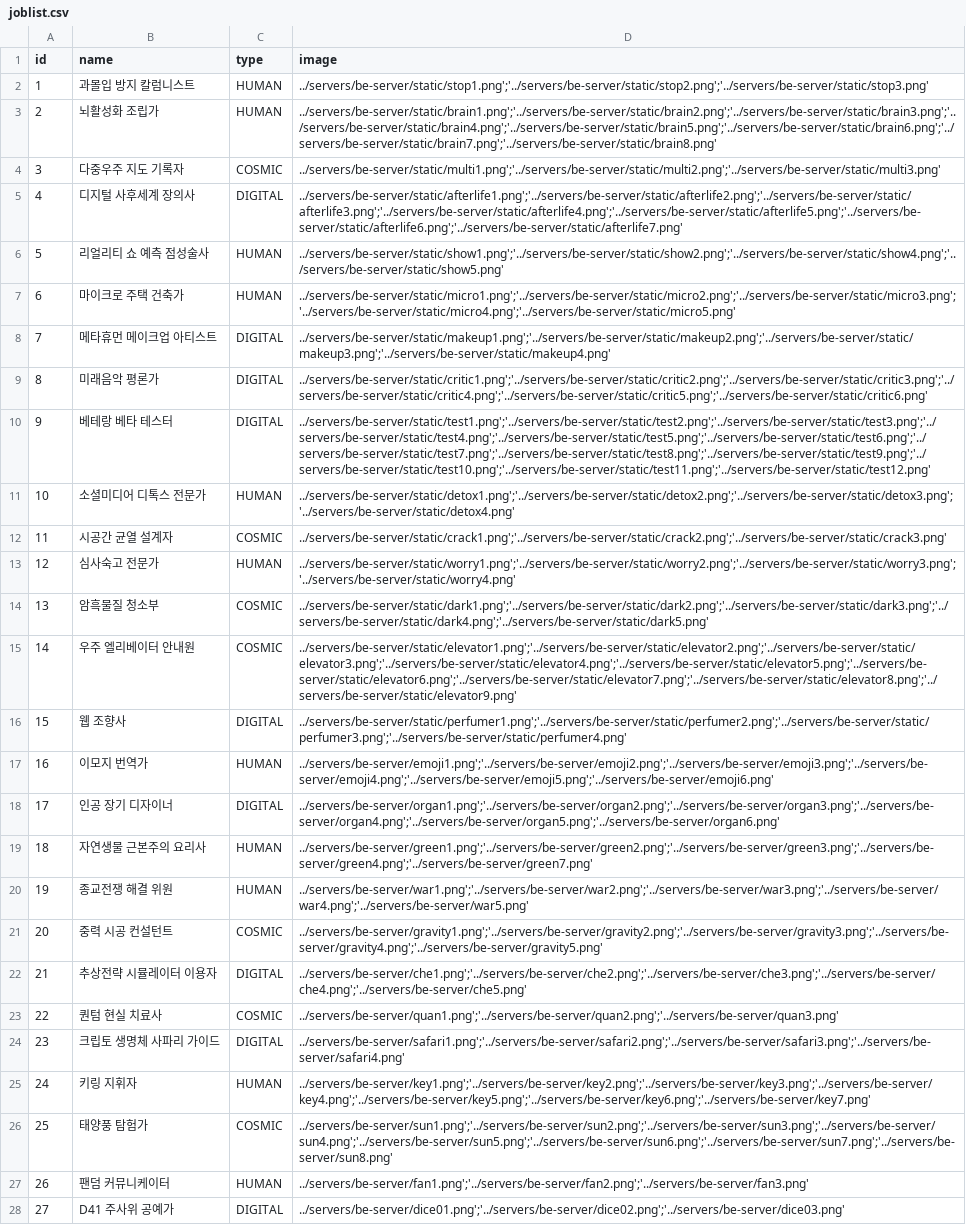
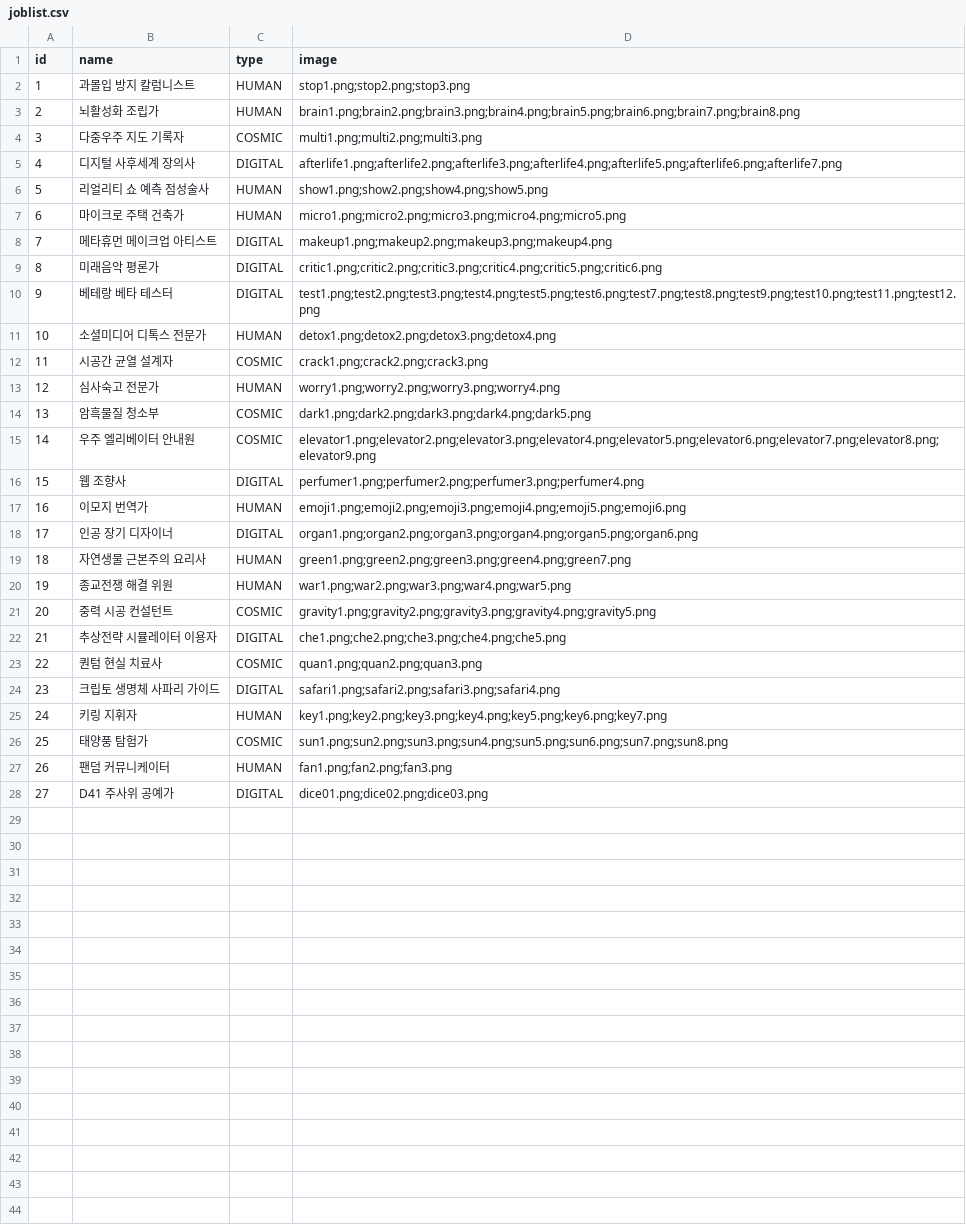
Before and after one commit to zuzokim/martha-2023, a CSV file: servers/be-server/joblist.csv, drawn as a sheet; the diff names each change by its address in the sheet, - before the commit and + after, or states it on an @@ line.

Commit message:
update csv : images relative path -> filename, since now flask serves /static route

```diff
--- a/servers/be-server/joblist.csv
+++ b/servers/be-server/joblist.csv
-D2 (image): ../servers/be-server/static/stop1.png';'../servers/be-server/static/stop2.png';'../servers/be-server/static/stop3.png'
+D2 (image): stop1.png;stop2.png;stop3.png
-D3 (image): ../servers/be-server/static/brain1.png';'../servers/be-server/static/brain2.png';'../servers/be-server/static/brain3.png';'../servers/be-server/static/brain4.png';'../servers/be-server/static/brain5.png';'../servers/be-server/static/brain6.png';'../servers/be-server/static/brain7.png';'../servers/be-server/static/brain8.png'
+D3 (image): brain1.png;brain2.png;brain3.png;brain4.png;brain5.png;brain6.png;brain7.png;brain8.png
-D4 (image): ../servers/be-server/static/multi1.png';'../servers/be-server/static/multi2.png';'../servers/be-server/static/multi3.png'
+D4 (image): multi1.png;multi2.png;multi3.png
-D5 (image): ../servers/be-server/static/afterlife1.png';'../servers/be-server/static/afterlife2.png';'../servers/be-server/static/afterlife3.png';'../servers/be-server/static/afterlife4.png';'../servers/be-server/static/afterlife5.png';'../servers/be-server/static/afterlife6.png';'../servers/be-server/static/afterlife7.png'
+D5 (image): afterlife1.png;afterlife2.png;afterlife3.png;afterlife4.png;afterlife5.png;afterlife6.png;afterlife7.png
-D6 (image): ../servers/be-server/static/show1.png';'../servers/be-server/static/show2.png';'../servers/be-server/static/show4.png';'../servers/be-server/static/show5.png'
+D6 (image): show1.png;show2.png;show4.png;show5.png
-D7 (image): ../servers/be-server/static/micro1.png';'../servers/be-server/static/micro2.png';'../servers/be-server/static/micro3.png';'../servers/be-server/static/micro4.png';'../servers/be-server/static/micro5.png'
+D7 (image): micro1.png;micro2.png;micro3.png;micro4.png;micro5.png
-D8 (image): ../servers/be-server/static/makeup1.png';'../servers/be-server/static/makeup2.png';'../servers/be-server/static/makeup3.png';'../servers/be-server/static/makeup4.png'
+D8 (image): makeup1.png;makeup2.png;makeup3.png;makeup4.png
-D9 (image): ../servers/be-server/static/critic1.png';'../servers/be-server/static/critic2.png';'../servers/be-server/static/critic3.png';'../servers/be-server/static/critic4.png';'../servers/be-server/static/critic5.png';'../servers/be-server/static/critic6.png'
+D9 (image): critic1.png;critic2.png;critic3.png;critic4.png;critic5.png;critic6.png
-D10 (image): ../servers/be-server/static/test1.png';'../servers/be-server/static/test2.png';'../servers/be-server/static/test3.png';'../servers/be-server/static/test4.png';'../servers/be-server/static/test5.png';'../servers/be-server/static/test6.png';'../servers/be-server/static/test7.png';'../servers/be-server/static/test8.png';'../servers/be-server/static/test9.png';'../servers/be-server/static/test10.png';'../servers/be-server/static/test11.png';'../servers/be-server/static/test12.png'
+D10 (image): test1.png;test2.png;test3.png;test4.png;test5.png;test6.png;test7.png;test8.png;test9.png;test10.png;test11.png;test12.png
-D11 (image): ../servers/be-server/static/detox1.png';'../servers/be-server/static/detox2.png';'../servers/be-server/static/detox3.png';'../servers/be-server/static/detox4.png'
+D11 (image): detox1.png;detox2.png;detox3.png;detox4.png
-D12 (image): ../servers/be-server/static/crack1.png';'../servers/be-server/static/crack2.png';'../servers/be-server/static/crack3.png'
+D12 (image): crack1.png;crack2.png;crack3.png
-D13 (image): ../servers/be-server/static/worry1.png';'../servers/be-server/static/worry2.png';'../servers/be-server/static/worry3.png';'../servers/be-server/static/worry4.png'
+D13 (image): worry1.png;worry2.png;worry3.png;worry4.png
-D14 (image): ../servers/be-server/static/dark1.png';'../servers/be-server/static/dark2.png';'../servers/be-server/static/dark3.png';'../servers/be-server/static/dark4.png';'../servers/be-server/static/dark5.png'
+D14 (image): dark1.png;dark2.png;dark3.png;dark4.png;dark5.png
-D15 (image): ../servers/be-server/static/elevator1.png';'../servers/be-server/static/elevator2.png';'../servers/be-server/static/elevator3.png';'../servers/be-server/static/elevator4.png';'../servers/be-server/static/elevator5.png';'../servers/be-server/static/elevator6.png';'../servers/be-server/static/elevator7.png';'../servers/be-server/static/elevator8.png';'../servers/be-server/static/elevator9.png'
+D15 (image): elevator1.png;elevator2.png;elevator3.png;elevator4.png;elevator5.png;elevator6.png;elevator7.png;elevator8.png;elevator9.png
-D16 (image): ../servers/be-server/static/perfumer1.png';'../servers/be-server/static/perfumer2.png';'../servers/be-server/static/perfumer3.png';'../servers/be-server/static/perfumer4.png'
+D16 (image): perfumer1.png;perfumer2.png;perfumer3.png;perfumer4.png
-D17 (image): ../servers/be-server/emoji1.png';'../servers/be-server/emoji2.png';'../servers/be-server/emoji3.png';'../servers/be-server/emoji4.png';'../servers/be-server/emoji5.png';'../servers/be-server/emoji6.png'
+D17 (image): emoji1.png;emoji2.png;emoji3.png;emoji4.png;emoji5.png;emoji6.png
-D18 (image): ../servers/be-server/organ1.png';'../servers/be-server/organ2.png';'../servers/be-server/organ3.png';'../servers/be-server/organ4.png';'../servers/be-server/organ5.png';'../servers/be-server/organ6.png'
+D18 (image): organ1.png;organ2.png;organ3.png;organ4.png;organ5.png;organ6.png
-D19 (image): ../servers/be-server/green1.png';'../servers/be-server/green2.png';'../servers/be-server/green3.png';'../servers/be-server/green4.png';'../servers/be-server/green7.png'
+D19 (image): green1.png;green2.png;green3.png;green4.png;green7.png
-D20 (image): ../servers/be-server/war1.png';'../servers/be-server/war2.png';'../servers/be-server/war3.png';'../servers/be-server/war4.png';'../servers/be-server/war5.png'
+D20 (image): war1.png;war2.png;war3.png;war4.png;war5.png
-D21 (image): ../servers/be-server/gravity1.png';'../servers/be-server/gravity2.png';'../servers/be-server/gravity3.png';'../servers/be-server/gravity4.png';'../servers/be-server/gravity5.png'
+D21 (image): gravity1.png;gravity2.png;gravity3.png;gravity4.png;gravity5.png
-D22 (image): ../servers/be-server/che1.png';'../servers/be-server/che2.png';'../servers/be-server/che3.png';'../servers/be-server/che4.png';'../servers/be-server/che5.png'
+D22 (image): che1.png;che2.png;che3.png;che4.png;che5.png
-D23 (image): ../servers/be-server/quan1.png';'../servers/be-server/quan2.png';'../servers/be-server/quan3.png'
+D23 (image): quan1.png;quan2.png;quan3.png
-D24 (image): ../servers/be-server/safari1.png';'../servers/be-server/safari2.png';'../servers/be-server/safari3.png';'../servers/be-server/safari4.png'
+D24 (image): safari1.png;safari2.png;safari3.png;safari4.png
-D25 (image): ../servers/be-server/key1.png';'../servers/be-server/key2.png';'../servers/be-server/key3.png';'../servers/be-server/key4.png';'../servers/be-server/key5.png';'../servers/be-server/key6.png';'../servers/be-server/key7.png'
+D25 (image): key1.png;key2.png;key3.png;key4.png;key5.png;key6.png;key7.png
-D26 (image): ../servers/be-server/sun1.png';'../servers/be-server/sun2.png';'../servers/be-server/sun3.png';'../servers/be-server/sun4.png';'../servers/be-server/sun5.png';'../servers/be-server/sun6.png';'../servers/be-server/sun7.png';'../servers/be-server/sun8.png'
+D26 (image): sun1.png;sun2.png;sun3.png;sun4.png;sun5.png;sun6.png;sun7.png;sun8.png
-D27 (image): ../servers/be-server/fan1.png';'../servers/be-server/fan2.png';'../servers/be-server/fan3.png'
+D27 (image): fan1.png;fan2.png;fan3.png
-D28 (image): ../servers/be-server/dice01.png';'../servers/be-server/dice02.png';'../servers/be-server/dice03.png'
+D28 (image): dice01.png;dice02.png;dice03.png
```
